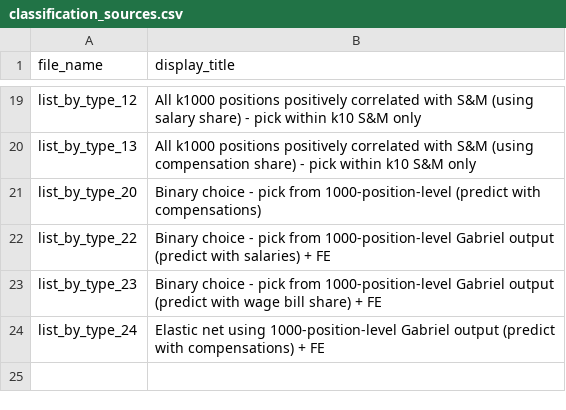
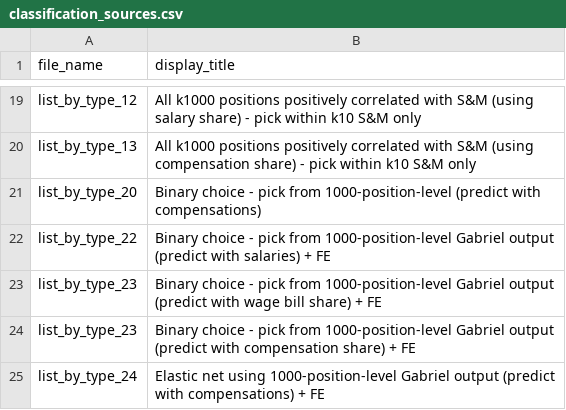
Before and after one commit to OlegTelegin/vc_cc_positions_cloud_site, a CSV file: web/data/classification_sources.csv, drawn as a sheet; only a part is shown, gaps mark what is left out; the diff names each change by its address in the sheet, - before the commit and + after, or states it on an @@ line.

```diff
--- a/web/data/classification_sources.csv
+++ b/web/data/classification_sources.csv
+row 24: list_by_type_23 | Binary choice - pick from 1000-position-level Gabriel output (predict with compensation share) + FE
```
Also changed, not shown: web/data/classification_r2_rankings.csv, web/data/list_by_type_24.csv, 14 other files.
